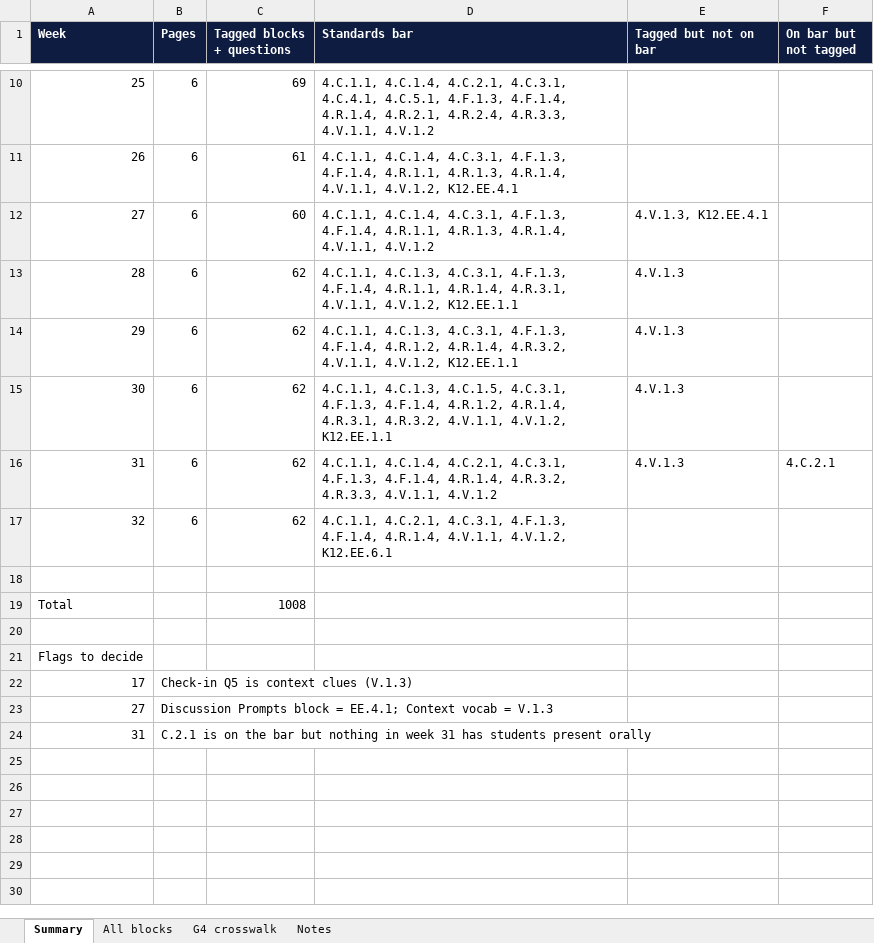
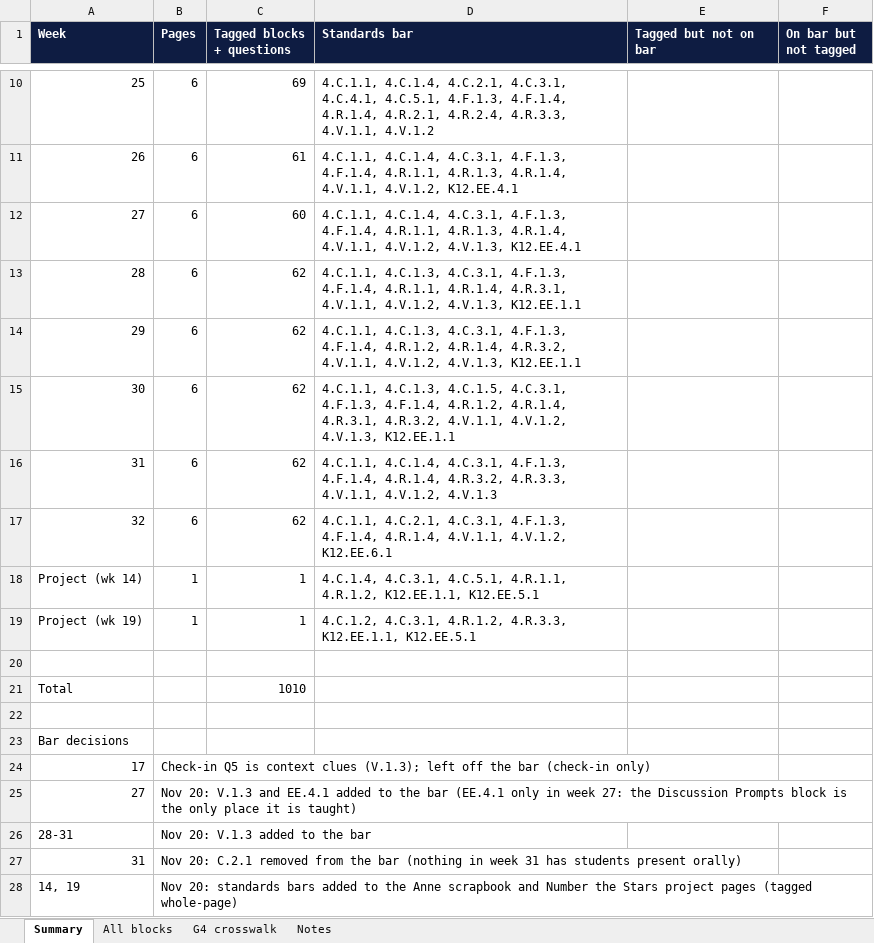
Before and after one commit to optimaondemand/optima-4th-ela, an Excel workbook: standards/g4-q3q4-standards-review.xlsx, sheet Summary, drawn as a sheet; only a part is shown, gaps mark what is left out; values as stored, in another font and other column widths than the file's, no borders; addresses are those after the commit; the diff names each change by its address in the sheet, - before the commit and + after, or states it on an @@ line.

```diff
--- a/standards/g4-q3q4-standards-review.xlsx (sheet Summary)
+++ b/standards/g4-q3q4-standards-review.xlsx (sheet Summary)
-D12 (Standards bar): …4.R.1.4, 4.V.1.1, 4.V.1.2
+D12 (Standards bar): …4.R.1.4, 4.V.1.1, 4.V.1.2, 4.V.1.3, K12.EE.4.1
-E12 (Tagged but not on bar): 4.V.1.3, K12.EE.4.1
+E12 (Tagged but not on bar): (empty)
-D13 (Standards bar): …4.V.1.1, 4.V.1.2, K12.EE.1.1
+D13 (Standards bar): …4.V.1.1, 4.V.1.2, 4.V.1.3, K12.EE.1.1
-E13:E16 (Tagged but not on bar): 4.V.1.3
+E13:E16 (Tagged but not on bar): (empty)
-D14 (Standards bar): …4.V.1.1, 4.V.1.2, K12.EE.1.1
+D14 (Standards bar): …4.V.1.1, 4.V.1.2, 4.V.1.3, K12.EE.1.1
-D15 (Standards bar): …4.V.1.1, 4.V.1.2, K12.EE.1.1
+D15 (Standards bar): …4.V.1.1, 4.V.1.2, 4.V.1.3, K12.EE.1.1
-D16 (Standards bar): 4.C.1.1, 4.C.1.4, 4.C.2.1, 4.C.3.1, 4.F.1.3, 4.F.1.4, 4.R.1.4, 4.R.3.2, 4.R.3.3, 4.V.1.1, 4.V.1.2
+D16 (Standards bar): 4.C.1.1, 4.C.1.4, 4.C.3.1, 4.F.1.3, 4.F.1.4, 4.R.1.4, 4.R.3.2, 4.R.3.3, 4.V.1.1, 4.V.1.2, 4.V.1.3
-F16 (On bar but not tagged): 4.C.2.1
+F16 (On bar but not tagged): (empty)
+row 18: Project (wk 14) | 1 | 1 | 4.C.1.4, 4.C.3.1, 4.C.5.1, 4.R.1.1, 4.R.1.2, K12.EE.1.1, K12.EE.5.1
+row 19: Project (wk 19) | 1 | 1 | 4.C.1.2, 4.C.3.1, 4.R.1.2, 4.R.3.3, K12.EE.1.1, K12.EE.5.1
-C21 (Tagged blocks + questions): 1008
+C21 (Tagged blocks + questions): 1010
-A23 (Week): Flags to decide
+A23 (Week): Bar decisions
-B24 (Pages): …context clues (V.1.3)
+B24 (Pages): …context clues (V.1.3); left off the bar (check-in only)
-B25 (Pages): Discussion Prompts block = EE.4.1; Context vocab = V.1.3
+B25 (Pages): Nov 20: V.1.3 and EE.4.1 added to the bar (EE.4.1 only in week 27: the Discussion Prompts block is the only place it is taught)
+row 26: 28-31 | Nov 20: V.1.3 added to the bar
-B27 (Pages): C.2.1 is on the bar but nothing in week 31 has students present orally
+B27 (Pages): Nov 20: C.2.1 removed from the bar (nothing in week 31 has students present orally)
+row 28: 14, 19 | Nov 20: standards bars added to the Anne scrapbook and Number the Stars project pages (tagged whole-page)
```
Also changed, not shown: sheet All blocks, sheet G4 crosswalk, 37 other files.
